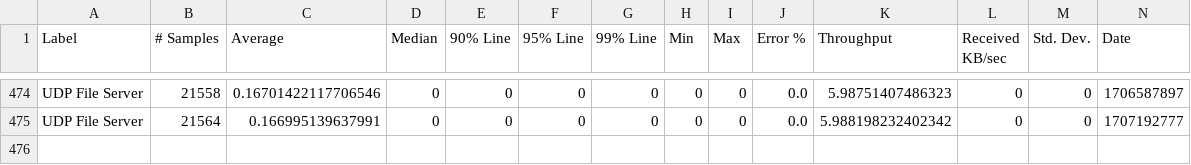
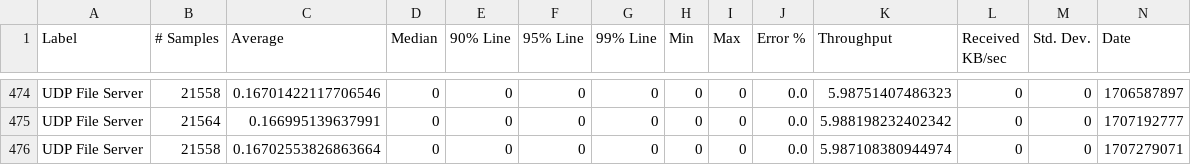
Before and after one commit to ballerina-platform/module-ballerina-udp, a CSV file: load-tests/file_server/results/summary.csv, drawn as a sheet; only a part is shown, gaps mark what is left out; rows hold the shown columns only; the diff names each change by its address in the sheet, - before the commit and + after, or states it on an @@ line.

Commit message:
Update file_server test results on Wed Feb  7 04:11:47 UTC 2024

```diff
--- a/load-tests/file_server/results/summary.csv
+++ b/load-tests/file_server/results/summary.csv
+row 476: UDP File Server | 21558 | 0.16702553826863664 | 0 | 0 | 0 | 0 | 0 | 0 | 0.0 | 5.987108380944974 | 0 | 0 | 1707279071
```
